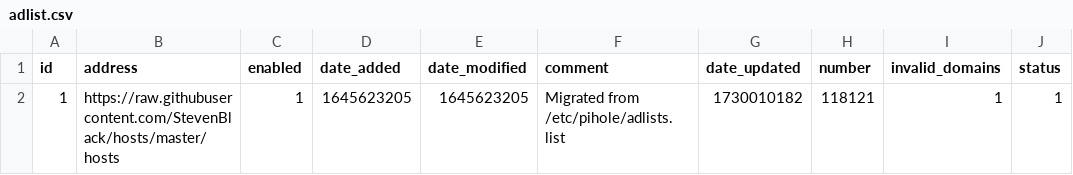
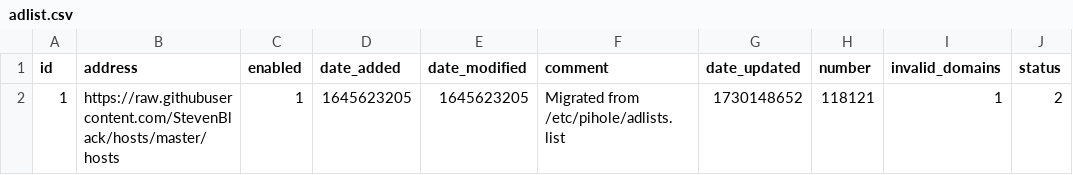
Before and after one commit to federicoalvarez-github/my-pihole-lists, a CSV file: adlist.csv, drawn as a sheet.

Commit message:
Updated October 29, 2024  1:00AM

```diff
--- a/adlist.csv
+++ b/adlist.csv
@@ -1,2 +1,2 @@
 id,address,enabled,date_added,date_modified,comment,date_updated,number,invalid_domains,status
-1,https://raw.githubusercontent.com/StevenBlack/hosts/master/hosts,1,1645623205,1645623205,"Migrated from /etc/pihole/adlists.list",1730010182,118121,1,1
+1,https://raw.githubusercontent.com/StevenBlack/hosts/master/hosts,1,1645623205,1645623205,"Migrated from /etc/pihole/adlists.list",1730148652,118121,1,2
```
